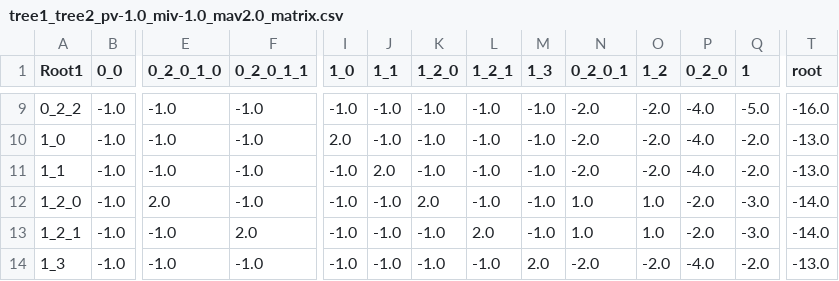
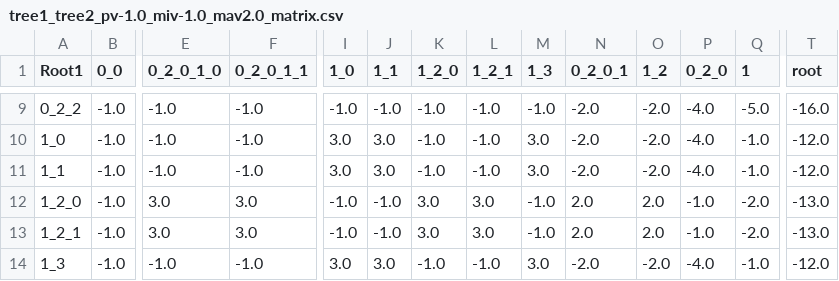
Before and after one commit to Chenjy0212/mdelta_full, a CSV file: result/tree1_tree2_pv-1.0_miv-1.0_mav2.0_matrix.csv, drawn as a sheet; only a part is shown, gaps mark what is left out; the diff covers the shown part only; the diff names each change by its address in the sheet, - before the commit and + after, or states it on an @@ line.

```diff
--- a/result/tree1_tree2_pv-1.0_miv-1.0_mav2.0_matrix.csv
+++ b/result/tree1_tree2_pv-1.0_miv-1.0_mav2.0_matrix.csv
-I10 (1_0): 2.0
+I10 (1_0): 3.0
-J10 (1_1): -1.0
+J10 (1_1): 3.0
-M10:M11 (1_3): -1.0
+M10:M11 (1_3): 3.0
-Q10:Q11 (1): -2.0
+Q10:Q11 (1): -1.0
-T10:T11 (root): -13.0
+T10:T11 (root): -12.0
-I11 (1_0): -1.0
+I11 (1_0): 3.0
-J11 (1_1): 2.0
+J11 (1_1): 3.0
-E12 (0_2_0_1_0): 2.0
+E12 (0_2_0_1_0): 3.0
-F12 (0_2_0_1_1): -1.0
+F12 (0_2_0_1_1): 3.0
-K12 (1_2_0): 2.0
+K12 (1_2_0): 3.0
-L12 (1_2_1): -1.0
+L12 (1_2_1): 3.0
-N12:N13 (0_2_0_1): 1.0
+N12:N13 (0_2_0_1): 2.0
-O12:O13 (1_2): 1.0
+O12:O13 (1_2): 2.0
-P12:P13 (0_2_0): -2.0
+P12:P13 (0_2_0): -1.0
-Q12:Q13 (1): -3.0
+Q12:Q13 (1): -2.0
-T12:T13 (root): -14.0
+T12:T13 (root): -13.0
-E13 (0_2_0_1_0): -1.0
+E13 (0_2_0_1_0): 3.0
-F13 (0_2_0_1_1): 2.0
+F13 (0_2_0_1_1): 3.0
-K13 (1_2_0): -1.0
+K13 (1_2_0): 3.0
-L13 (1_2_1): 2.0
+L13 (1_2_1): 3.0
-I14 (1_0): -1.0
+I14 (1_0): 3.0
-J14 (1_1): -1.0
+J14 (1_1): 3.0
-M14 (1_3): 2.0
+M14 (1_3): 3.0
-Q14 (1): -2.0
+Q14 (1): -1.0
-T14 (root): -13.0
+T14 (root): -12.0
```
Also changed, not shown: 112 edited cells elsewhere in this file, 9 other files.
